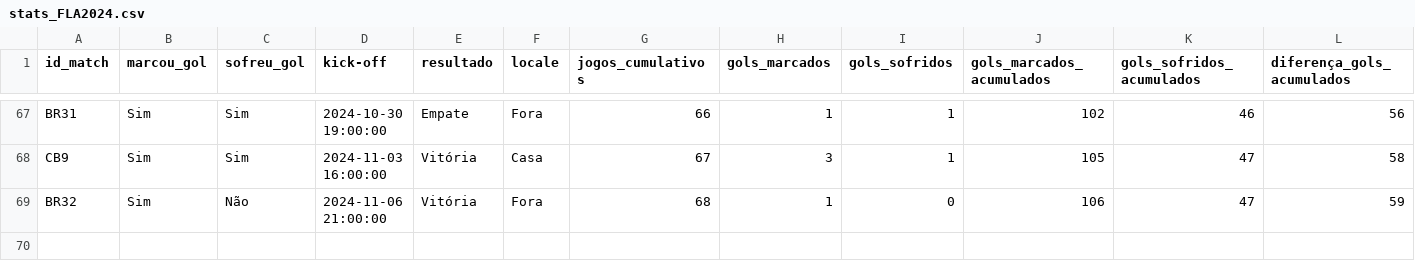
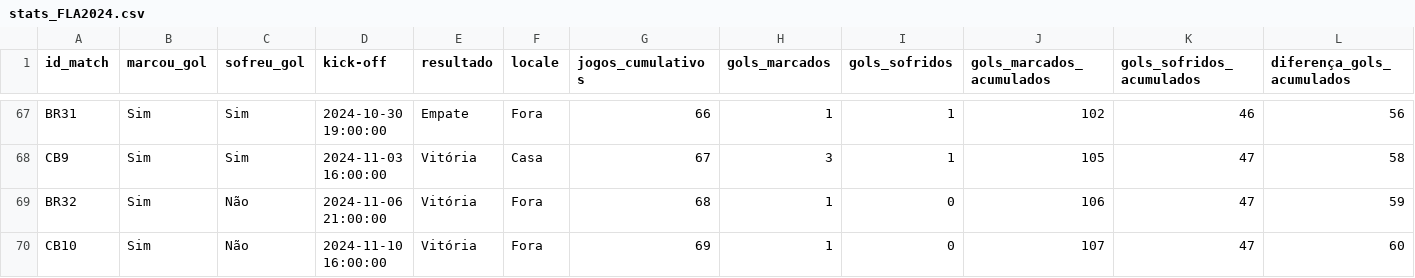
Before and after one commit to williamjouse/jogos-Flamengo-2024, a CSV file: data/processed/stats_FLA2024.csv, drawn as a sheet; only a part is shown, gaps mark what is left out; rows hold the shown columns only; the diff names each change by its address in the sheet, - before the commit and + after, or states it on an @@ line.

```diff
--- a/data/processed/stats_FLA2024.csv
+++ b/data/processed/stats_FLA2024.csv
+row 70: CB10 | Sim | Não | 2024-11-10 16:00:00 | Vitória | Fora | 69 | 1 | 0 | 107 | 47 | 60
```
Also changed, not shown: data/processed/goal_scorers_2024.csv, data/processed/matches_FLA2024.csv, 8 other files.
